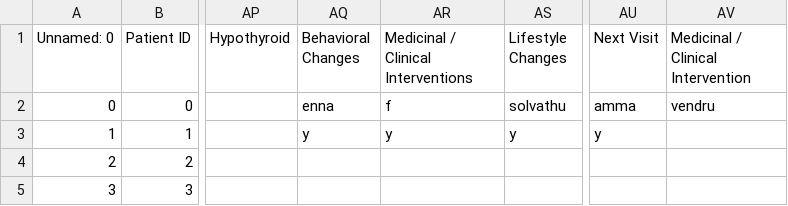
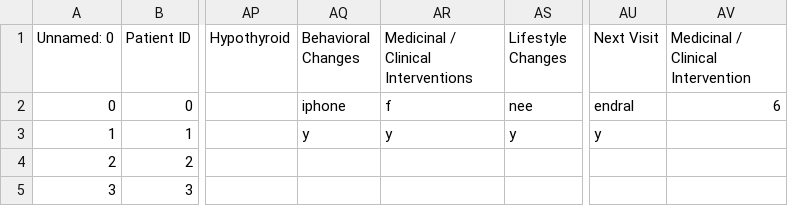
Before and after one commit to ShivaramV3223/Data-Annotator, a CSV file: cardiac_patients.csv, drawn as a sheet; only a part is shown, gaps mark what is left out; the diff names each change by its address in the sheet, - before the commit and + after, or states it on an @@ line.

Commit message:
file update

```diff
--- a/cardiac_patients.csv
+++ b/cardiac_patients.csv
-AQ2 (Behavioral Changes): enna
+AQ2 (Behavioral Changes): iphone
-AS2 (Lifestyle Changes): solvathu
+AS2 (Lifestyle Changes): nee
-AU2 (Next Visit): amma
+AU2 (Next Visit): endral
-AV2: vendru
+AV2: 6
```
